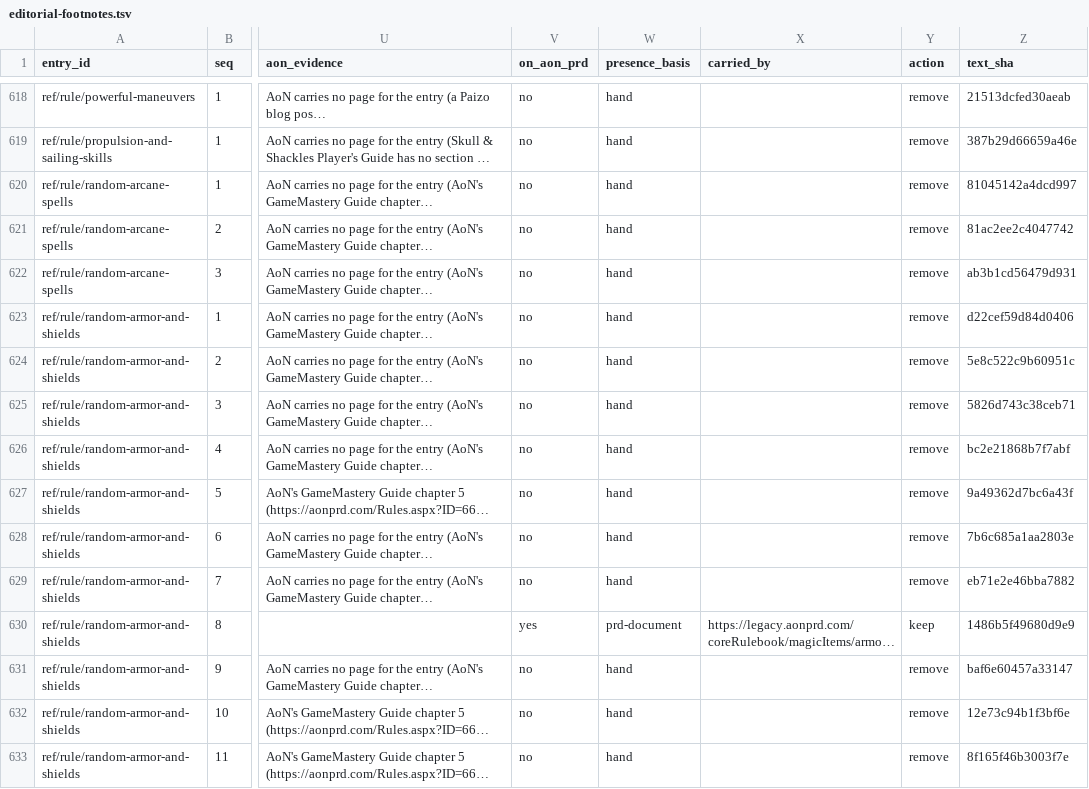
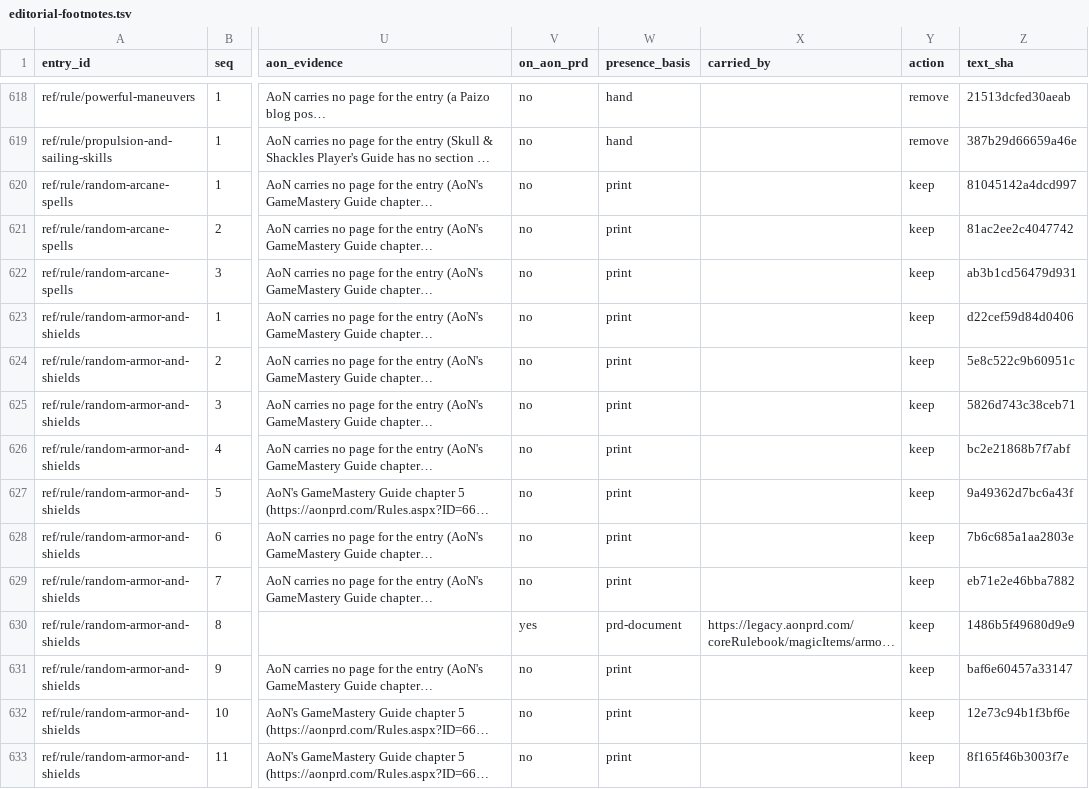
Before and after one commit to phynics/cast-iron, a TSV file: docs/research/editorial-footnotes.tsv, drawn as a sheet; only a part is shown, gaps mark what is left out; long unchanged cells end in …; the diff covers the shown part only; the diff names each change by its address in the sheet, - before the commit and + after, or states it on an @@ line.

```diff
--- a/docs/research/editorial-footnotes.tsv
+++ b/docs/research/editorial-footnotes.tsv
-W620:W629 (presence_basis): hand
+W620:W629 (presence_basis): print
-Y620:Y629 (action): remove
+Y620:Y629 (action): keep
-W631:W633 (presence_basis): hand
+W631:W633 (presence_basis): print
-Y631:Y633 (action): remove
+Y631:Y633 (action): keep
```
Also changed, not shown: 134 edited cells elsewhere in this file, 3 other files.
